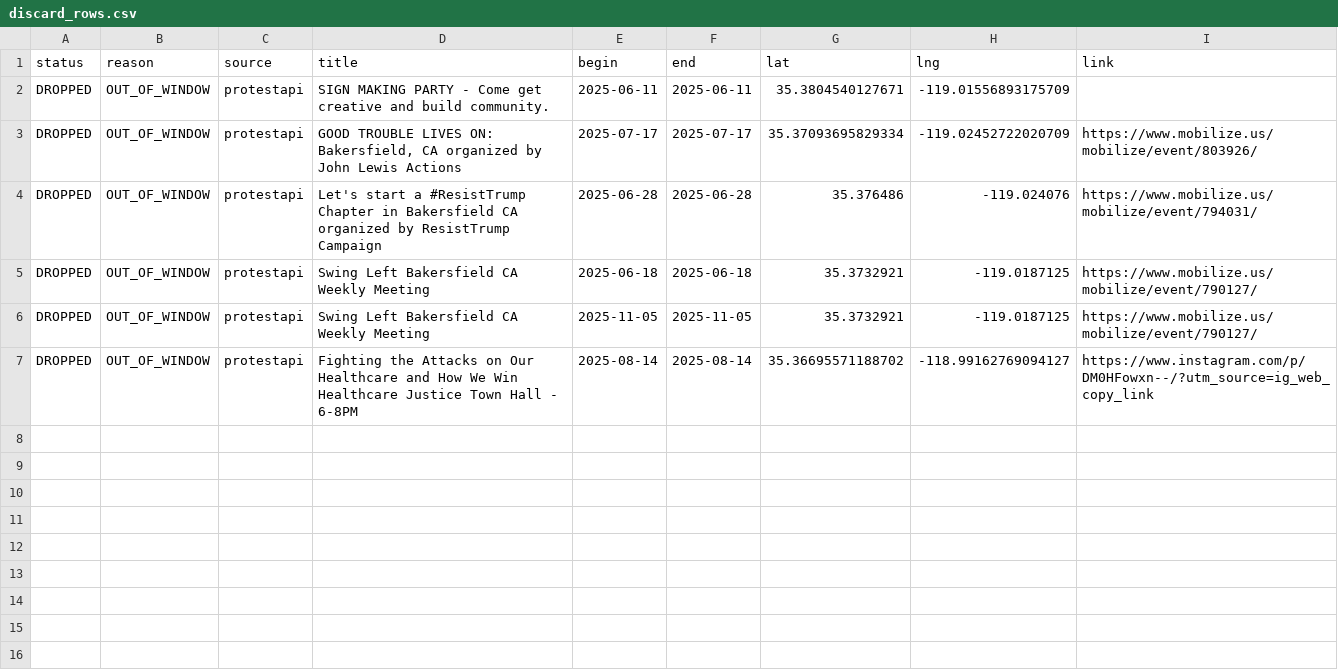
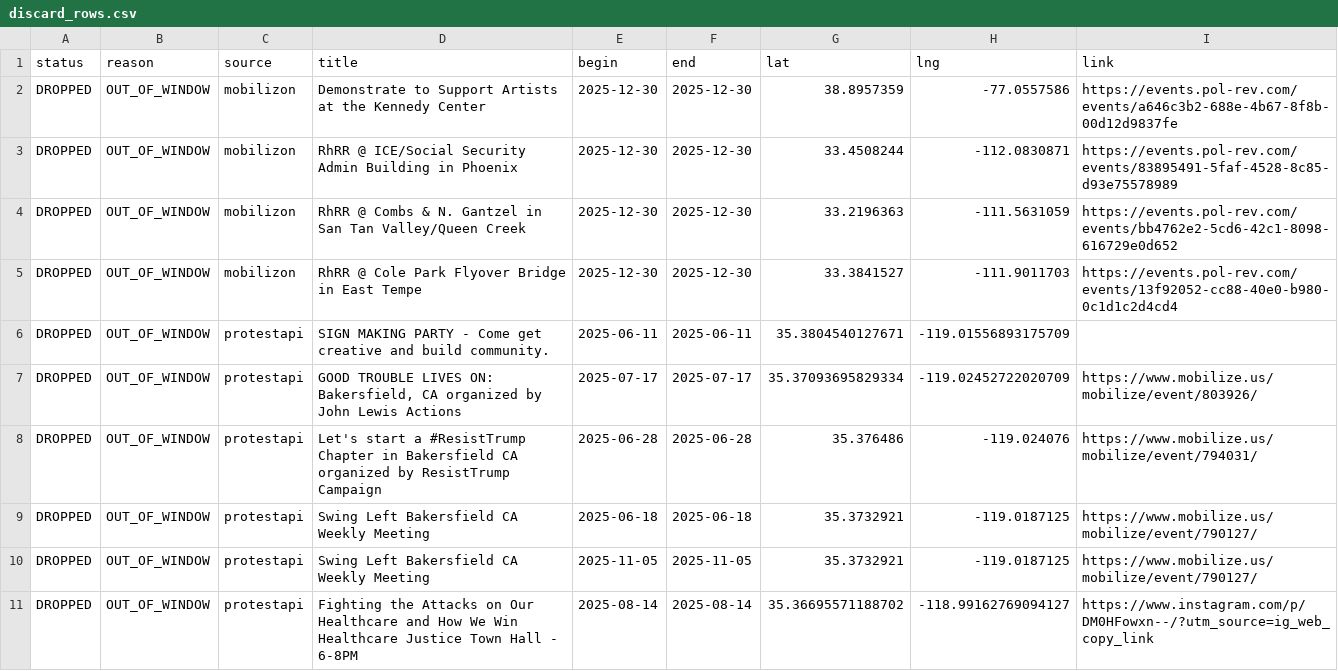
Before and after one commit to ConcernedCitizen2025/Project2025-Assistant, a CSV file: assets/data/discard_rows.csv, drawn as a sheet.

```diff
--- a/assets/data/discard_rows.csv
+++ b/assets/data/discard_rows.csv
@@ -1,2 +1,6 @@
 status,reason,source,title,begin,end,lat,lng,link
+"DROPPED","OUT_OF_WINDOW","mobilizon","Demonstrate to Support Artists at the Kennedy Center","2025-12-30","2025-12-30","38.8957359","-77.0557586","https://events.pol-rev.com/events/a646c3b2-688e-4b67-8f8b-00d12d9837fe"
+"DROPPED","OUT_OF_WINDOW","mobilizon","RhRR @ ICE/Social Security Admin Building in Phoenix","2025-12-30","2025-12-30","33.4508244","-112.0830871","https://events.pol-rev.com/events/83895491-5faf-4528-8c85-d93e75578989"
+"DROPPED","OUT_OF_WINDOW","mobilizon","RhRR @ Combs & N. Gantzel in San Tan Valley/Queen Creek","2025-12-30","2025-12-30","33.2196363","-111.5631059","https://events.pol-rev.com/events/bb4762e2-5cd6-42c1-8098-616729e0d652"
+"DROPPED","OUT_OF_WINDOW","mobilizon","RhRR @ Cole Park Flyover Bridge in East Tempe","2025-12-30","2025-12-30","33.3841527","-111.9011703","https://events.pol-rev.com/events/13f92052-cc88-40e0-b980-0c1d1c2d4cd4"
 "DROPPED","OUT_OF_WINDOW","protestapi","SIGN MAKING PARTY - Come get creative and build community.","2025-06-11","2025-06-11","35.3804540127671","-119.01556893175709",""
```
Also changed, not shown: 12 other files.
